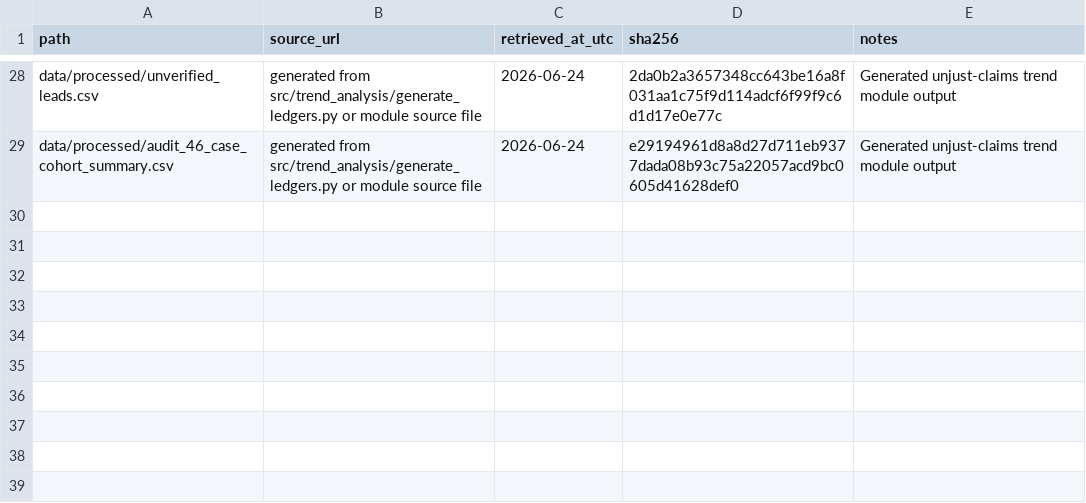
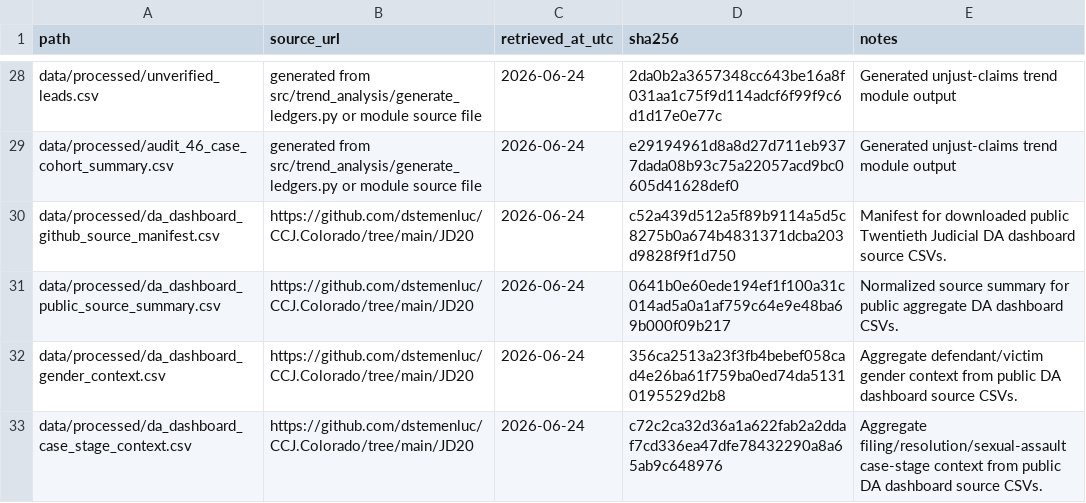
Before and after one commit to chrisjvargo/chrisjvargo.github.io, a CSV file: data/dv_public_release/source_manifest_public.csv, drawn as a sheet; only a part is shown, gaps mark what is left out; the diff names each change by its address in the sheet, - before the commit and + after, or states it on an @@ line.

Commit message:
Sync DV DA dashboard context release
Sync sanitized DV public release artifacts with aggregate DA dashboard context while preserving unresolved hypothesis statuses.

```diff
--- a/data/dv_public_release/source_manifest_public.csv
+++ b/data/dv_public_release/source_manifest_public.csv
+row 30: data/processed/da_dashboard_github_source_manifest.csv | https://github.com/dstemenluc/CCJ.Colorado/tree/main/JD20 | 2026-06-24 | c52a439d512a5f89b9114a5d5c8275b0a674b4831371dcba203d9828f9f1d750 | Manifest for downloaded public Twentieth Judicial DA dashboard source CSVs.
+row 31: data/processed/da_dashboard_public_source_summary.csv | https://github.com/dstemenluc/CCJ.Colorado/tree/main/JD20 | 2026-06-24 | 0641b0e60ede194ef1f100a31c014ad5a0a1af759c64e9e48ba69b000f09b217 | Normalized source summary for public aggregate DA dashboard CSVs.
+row 32: data/processed/da_dashboard_gender_context.csv | https://github.com/dstemenluc/CCJ.Colorado/tree/main/JD20 | 2026-06-24 | 356ca2513a23f3fb4bebef058cad4e26ba61f759ba0ed74da51310195529d2b8 | Aggregate defendant/victim gender context from public DA dashboard source CSVs.
+row 33: data/processed/da_dashboard_case_stage_context.csv | https://github.com/dstemenluc/CCJ.Colorado/tree/main/JD20 | 2026-06-24 | c72c2ca32d36a1a622fab2a2ddaf7cd336ea47dfe78432290a8a65ab9c648976 | Aggregate filing/resolution/sexual-assault case-stage context from public DA dashboard source CSVs.
```
Also changed, not shown: data/dv_public_release/hypothesis_verification.csv, data/dv_public_release/public_tables/hypothesis_public_context.csv, 10 other files.
